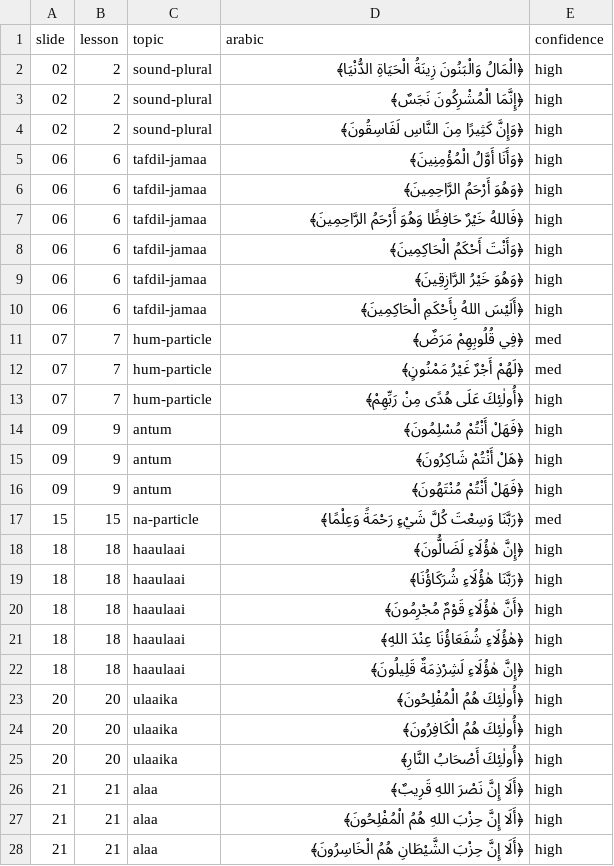
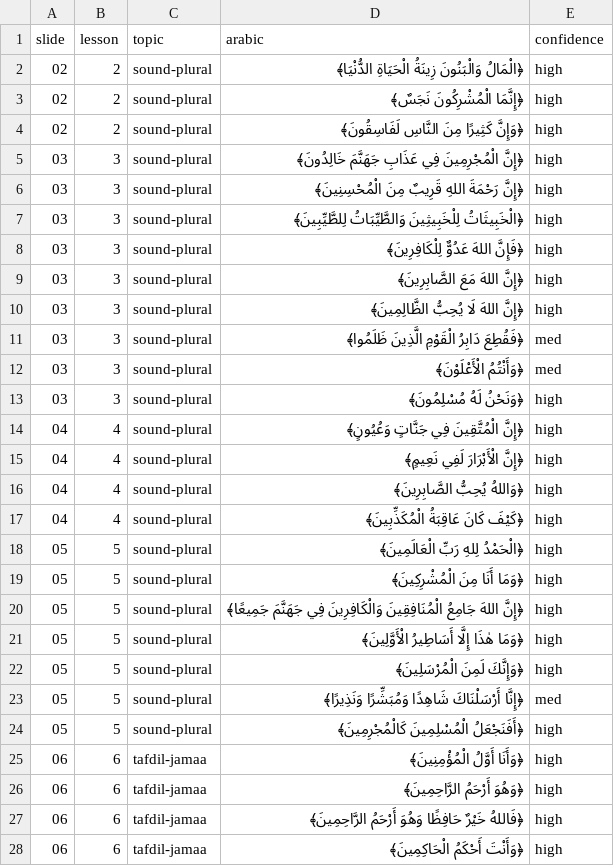
Before and after one commit to jawadswati/UoQ, a CSV file: units/unit-05/notes/ayaat.csv, drawn as a sheet; only a part is shown; the shorter side is filled out with more unchanged rows; the diff names each change by its address in the sheet, - before the commit and + after, or states it on an @@ line.

```diff
--- a/units/unit-05/notes/ayaat.csv
+++ b/units/unit-05/notes/ayaat.csv
+row 5: 03 | 3 | sound-plural | ﴿إِنَّ الْمُجْرِمِينَ فِي عَذَابِ جَهَنَّمَ خَالِدُونَ﴾ | high
+row 6: 03 | 3 | sound-plural | ﴿إِنَّ رَحْمَةَ اللهِ قَرِيبٌ مِنَ الْمُحْسِنِينَ﴾ | high
+row 7: 03 | 3 | sound-plural | ﴿الْخَبِيثَاتُ لِلْخَبِيثِينَ وَالطَّيِّبَاتُ لِلطَّيِّبِينَ﴾ | high
+row 8: 03 | 3 | sound-plural | ﴿فَإِنَّ اللهَ عَدُوٌّ لِلْكَافِرِينَ﴾ | high
+row 9: 03 | 3 | sound-plural | ﴿إِنَّ اللهَ مَعَ الصَّابِرِينَ﴾ | high
+row 10: 03 | 3 | sound-plural | ﴿إِنَّ اللهَ لَا يُحِبُّ الظَّالِمِينَ﴾ | high
+row 11: 03 | 3 | sound-plural | ﴿فَقُطِعَ دَابِرُ الْقَوْمِ الَّذِينَ ظَلَمُوا﴾ | med
+row 12: 03 | 3 | sound-plural | ﴿وَأَنْتُمُ الْأَعْلَوْنَ﴾ | med
+row 13: 03 | 3 | sound-plural | ﴿وَنَحْنُ لَهُ مُسْلِمُونَ﴾ | high
+row 14: 04 | 4 | sound-plural | ﴿إِنَّ الْمُتَّقِينَ فِي جَنَّاتٍ وَعُيُونٍ﴾ | high
+row 15: 04 | 4 | sound-plural | ﴿إِنَّ الْأَبْرَارَ لَفِي نَعِيمٍ﴾ | high
+row 16: 04 | 4 | sound-plural | ﴿وَاللهُ يُحِبُّ الصَّابِرِينَ﴾ | high
+row 17: 04 | 4 | sound-plural | ﴿كَيْفَ كَانَ عَاقِبَةُ الْمُكَذِّبِينَ﴾ | high
+row 18: 05 | 5 | sound-plural | ﴿الْحَمْدُ لِلهِ رَبِّ الْعَالَمِينَ﴾ | high
+row 19: 05 | 5 | sound-plural | ﴿وَمَا أَنَا مِنَ الْمُشْرِكِينَ﴾ | high
+row 20: 05 | 5 | sound-plural | ﴿إِنَّ اللهَ جَامِعُ الْمُنَافِقِينَ وَالْكَافِرِينَ فِي جَهَنَّمَ جَمِيعًا﴾ | high
+row 21: 05 | 5 | sound-plural | ﴿وَمَا هٰذَا إِلَّا أَسَاطِيرُ الْأَوَّلِينَ﴾ | high
+row 22: 05 | 5 | sound-plural | ﴿وَإِنَّكَ لَمِنَ الْمُرْسَلِينَ﴾ | high
+row 23: 05 | 5 | sound-plural | ﴿إِنَّا أَرْسَلْنَاكَ شَاهِدًا وَمُبَشِّرًا وَنَذِيرًا﴾ | med
+row 24: 05 | 5 | sound-plural | ﴿أَفَنَجْعَلُ الْمُسْلِمِينَ كَالْمُجْرِمِينَ﴾ | high
```
Also changed, not shown: units/unit-05/notes/vocabulary.csv.
